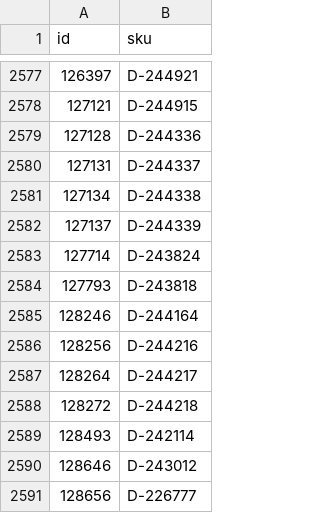
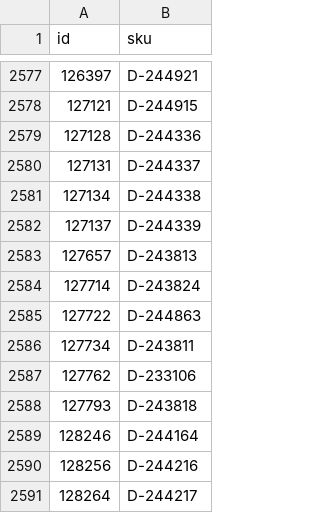
Before and after one commit to woogogo-pro/csv-karcsusito, a CSV file: hianyoznak.csv, drawn as a sheet; only a part is shown, gaps mark what is left out; the shorter side is filled out with more unchanged rows; the diff names each change by its address in the sheet, - before the commit and + after, or states it on an @@ line.

```diff
--- a/hianyoznak.csv
+++ b/hianyoznak.csv
+row 2583: 127657 | D-243813
+row 2585: 127722 | D-244863
+row 2586: 127734 | D-243811
+row 2587: 127762 | D-233106
```
Also changed, not shown: karcsusitott_feed.csv, surgos_frissites_valtoztak.csv, 1 other file.
